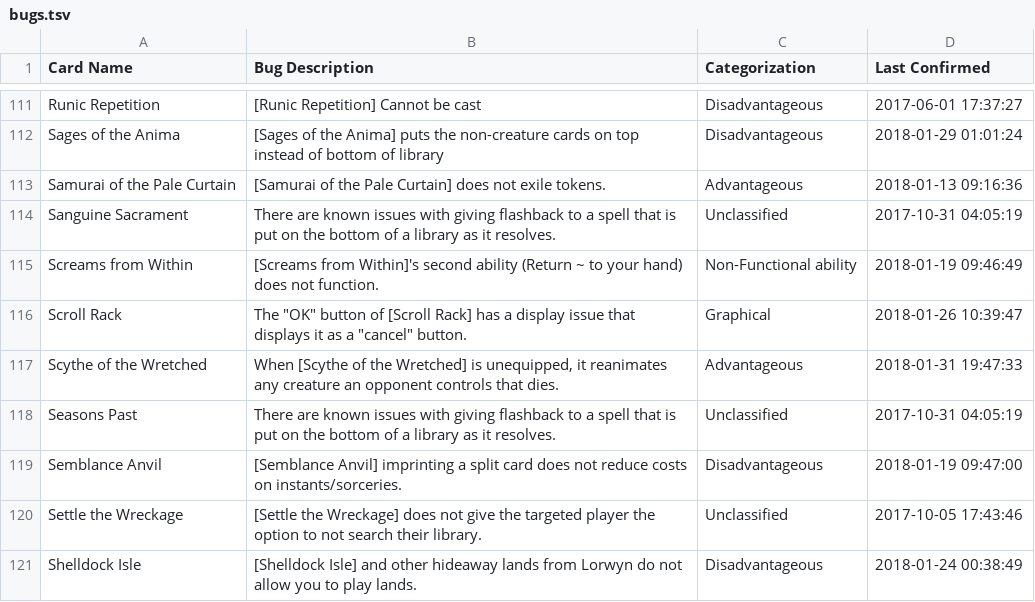
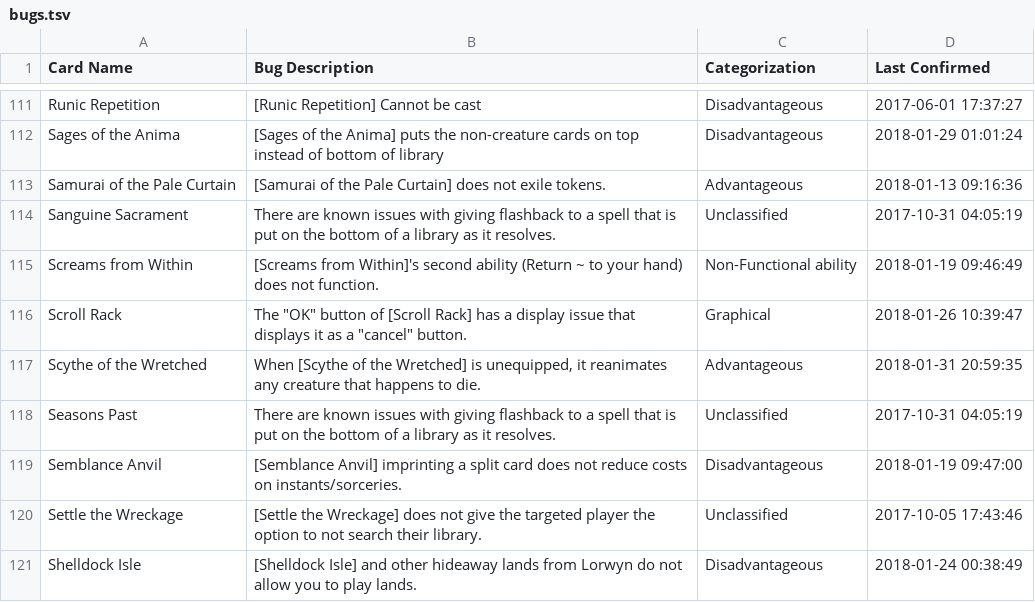
Before and after one commit to PennyDreadfulMTG/modo-bugs, a TSV file: bugs.tsv, drawn as a sheet; only a part is shown, gaps mark what is left out.

Commit message:
Updated Bug List from Issues

```diff
--- a/bugs.tsv
+++ b/bugs.tsv
@@ -116,3 +116,3 @@ Screams from Within	[Screams from Within]'s second ability (Return ~ to your han
 Scroll Rack	The "OK" button of [Scroll Rack] has a display issue that displays it as a "cancel" button.	Graphical	2018-01-26 10:39:47
-Scythe of the Wretched	When [Scythe of the Wretched] is unequipped, it reanimates any creature an opponent controls that dies.	Advantageous	2018-01-31 19:47:33
+Scythe of the Wretched	When [Scythe of the Wretched] is unequipped, it reanimates any creature that happens to die.	Advantageous	2018-01-31 20:59:35
 Seasons Past	There are known issues with giving flashback to a spell that is put on the bottom of a library as it resolves.	Unclassified	2017-10-31 04:05:19
```
Also changed, not shown: 1 other file.
